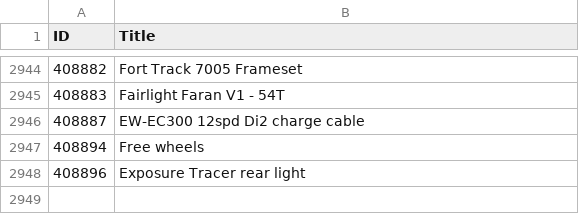
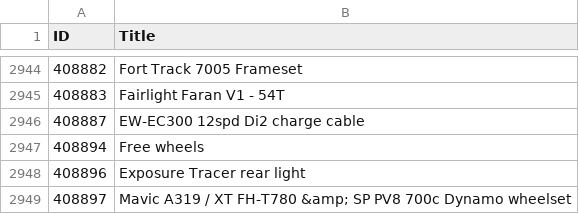
Before and after one commit to 12v/lfgss, a CSV file: data.csv, drawn as a sheet; only a part is shown, gaps mark what is left out; the diff names each change by its address in the sheet, - before the commit and + after, or states it on an @@ line.

```diff
--- a/data.csv
+++ b/data.csv
+row 2949: 408897 | Mavic A319 / XT FH-T780 &amp; SP PV8 700c Dynamo wheelset
```
